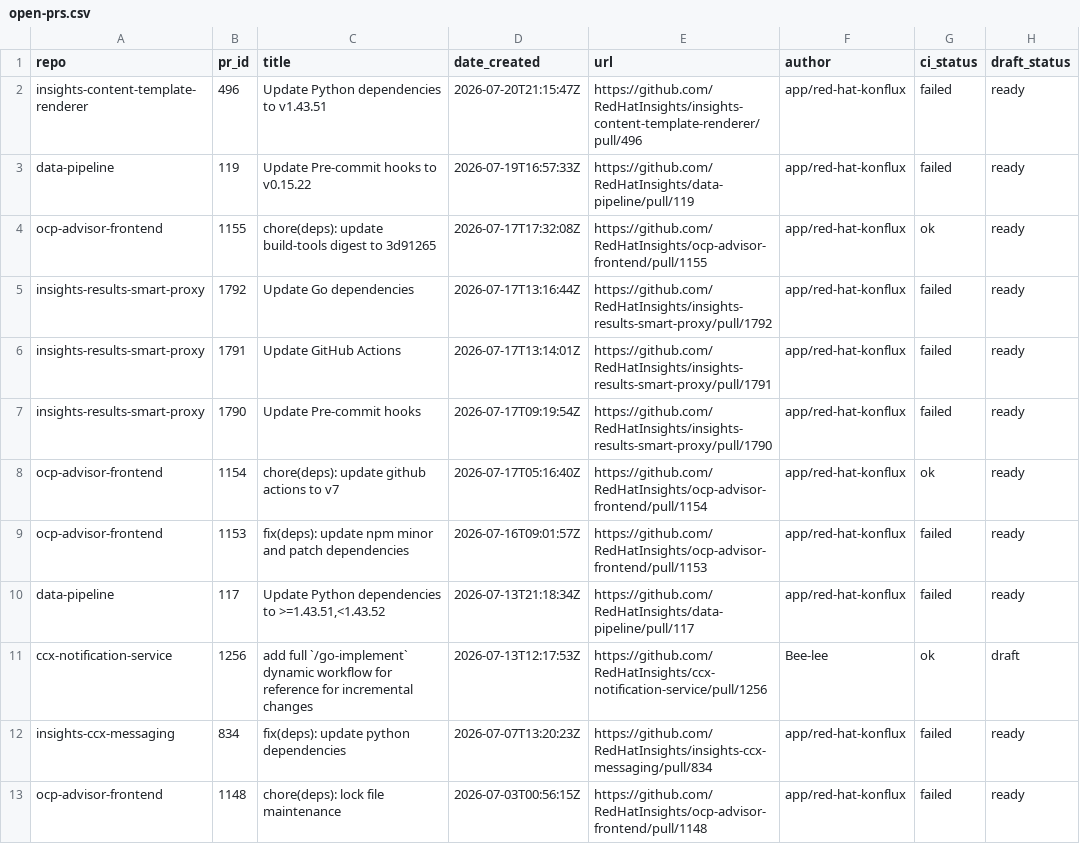
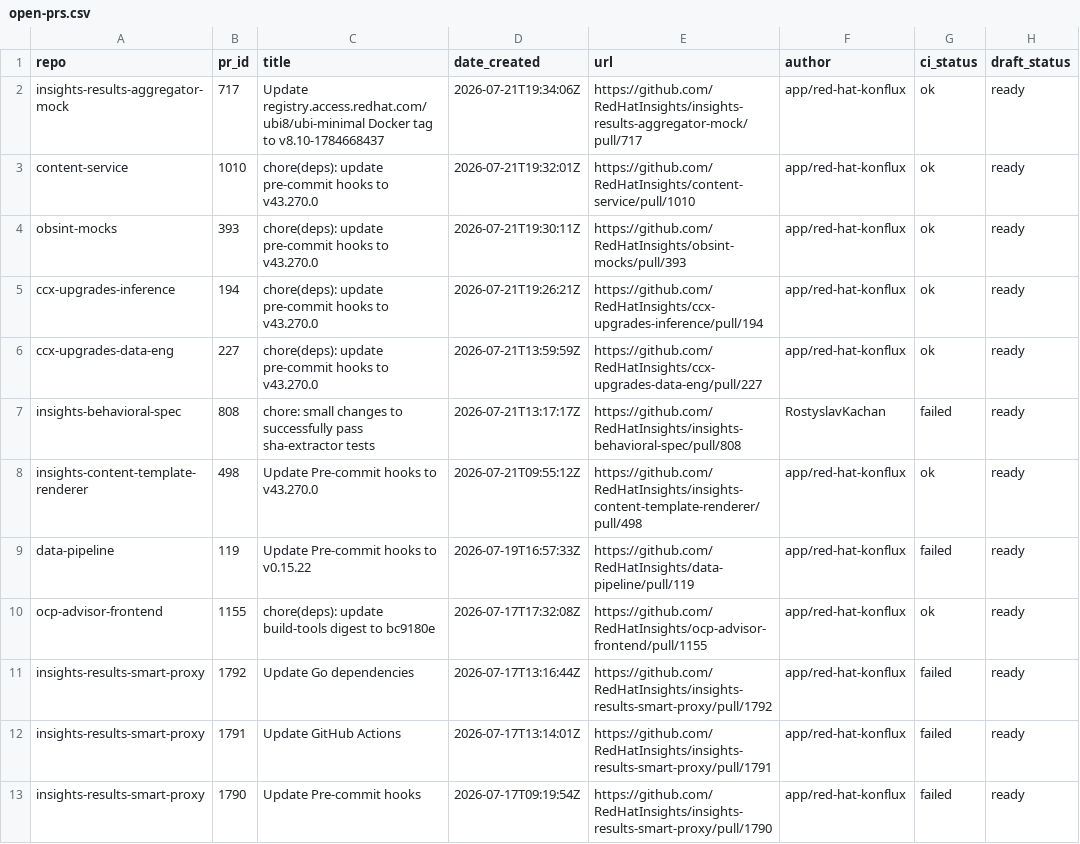
Before and after one commit to RedHatInsights/processing-tools, a CSV file: open_mr_pr/github/open-prs.csv, drawn as a sheet; only a part is shown; the shorter side is filled out with more unchanged rows.

```diff
--- a/open_mr_pr/github/open-prs.csv
+++ b/open_mr_pr/github/open-prs.csv
@@ -1,5 +1,11 @@
 repo,pr_id,title,date_created,url,author,ci_status,draft_status
-insights-content-template-renderer,496,Update Python dependencies to v1.43.51,2026-07-20T21:15:47Z,https://github.com/RedHatInsights/insights-content-template-renderer/pull/496,app/red-hat-konflux,failed,ready
+insights-results-aggregator-mock,717,Update registry.access.redhat.com/ubi8/ubi-minimal Docker tag to v8.10-1784668437,2026-07-21T19:34:06Z,https://github.com/RedHatInsights/insights-results-aggregator-mock/pull/717,app/red-hat-konflux,ok,ready
+content-service,1010,chore(deps): update pre-commit hooks to v43.270.0,2026-07-21T19:32:01Z,https://github.com/RedHatInsights/content-service/pull/1010,app/red-hat-konflux,ok,ready
+obsint-mocks,393,chore(deps): update pre-commit hooks to v43.270.0,2026-07-21T19:30:11Z,https://github.com/RedHatInsights/obsint-mocks/pull/393,app/red-hat-konflux,ok,ready
+ccx-upgrades-inference,194,chore(deps): update pre-commit hooks to v43.270.0,2026-07-21T19:26:21Z,https://github.com/RedHatInsights/ccx-upgrades-inference/pull/194,app/red-hat-konflux,ok,ready
+ccx-upgrades-data-eng,227,chore(deps): update pre-commit hooks to v43.270.0,2026-07-21T13:59:59Z,https://github.com/RedHatInsights/ccx-upgrades-data-eng/pull/227,app/red-hat-konflux,ok,ready
+insights-behavioral-spec,808,chore: small changes to successfully pass sha-extractor tests,2026-07-21T13:17:17Z,https://github.com/RedHatInsights/insights-behavioral-spec/pull/808,RostyslavKachan,failed,ready
+insights-content-template-renderer,498,Update Pre-commit hooks to v43.270.0,2026-07-21T09:55:12Z,https://github.com/RedHatInsights/insights-content-template-renderer/pull/498,app/red-hat-konflux,ok,ready
 data-pipeline,119,Update Pre-commit hooks to v0.15.22,2026-07-19T16:57:33Z,https://github.com/RedHatInsights/data-pipeline/pull/119,app/red-hat-konflux,failed,ready
-ocp-advisor-frontend,1155,chore(deps): update build-tools digest to 3d91265,2026-07-17T17:32:08Z,https://github.com/RedHatInsights/ocp-advisor-frontend/pull/1155,app/red-hat-konflux,ok,ready
+ocp-advisor-frontend,1155,chore(deps): update build-tools digest to bc9180e,2026-07-17T17:32:08Z,https://github.com/RedHatInsights/ocp-advisor-frontend/pull/1155,app/red-hat-konflux,ok,ready
 insights-results-smart-proxy,1792,Update Go dependencies,2026-07-17T13:16:44Z,https://github.com/RedHatInsights/insights-results-smart-proxy/pull/1792,app/red-hat-konflux,failed,ready
```
Also changed, not shown: 3 other files.
